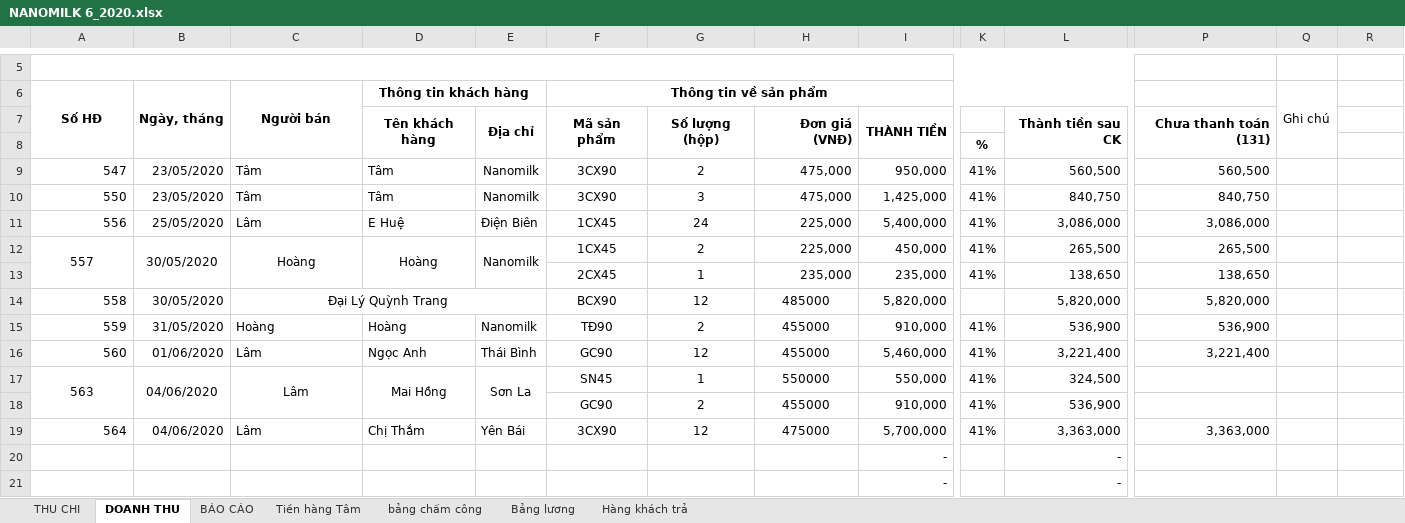
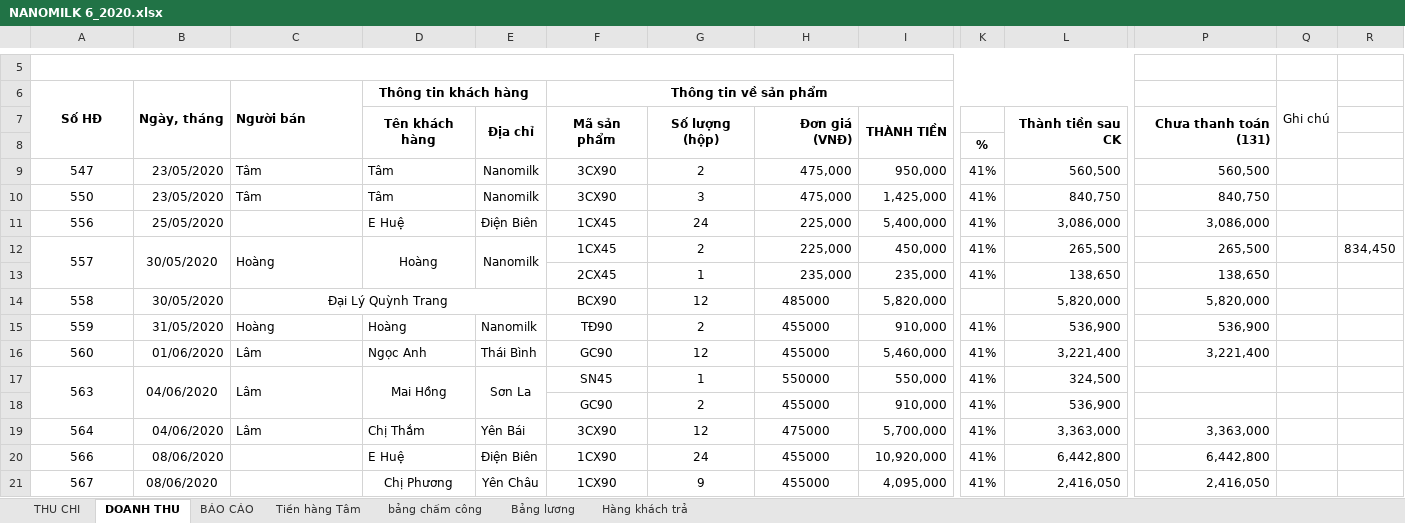
Before and after one commit to lexusna98/HangWorkspace, an Excel workbook: KẾ TOÁN - THÁI HẰNG/NANOMILK 6_2020.xlsx, sheet DOANH THU, drawn as a sheet; only a part is shown, gaps mark what is left out; values as stored, in another font and other column widths than the file's, no borders; removed rows and columns are numbered as before the commit, all else as after; rows hold the shown columns only; the diff covers the shown part only; the diff names each change by its address in the sheet, - before the commit and + after, or states it on an @@ line.

```diff
--- a/KẾ TOÁN - THÁI HẰNG/NANOMILK 6_2020.xlsx (sheet DOANH THU)
+++ b/KẾ TOÁN - THÁI HẰNG/NANOMILK 6_2020.xlsx (sheet DOANH THU)
-C6 alignment: center
+C6 alignment: left
-A9:A11 alignment: right
+A9:A11 alignment: center
-C11 (Người bán): Lâm
+C11 (Người bán): (empty)
-C12 alignment: center
+C12 alignment: left
-R12: (empty)
+R12: 834,450
-A14:A16 alignment: right
+A14:A16 alignment: center
-C17 alignment: center
+C17 alignment: left
-A19 alignment: right
+A19 alignment: center
-row 20:  |  |  |  |  |  |  |  | - |  | -
-row 21:  |  |  |  |  |  |  |  | - |  | -
+row 20: 566 | 08/06/2020 |  | E Huệ | Điện Biên | 1CX90 | 24 | 455000 | 10,920,000 | 41% | 6,442,800 | 6,442,800
+row 21: 567 | 08/06/2020 |  | Chị Phương | Yên Châu | 1CX90 | 9 | 455000 | 4,095,000 | 41% | 2,416,050 | 2,416,050
```
Also changed, not shown: 17 added rows, 17 removed rows, 7 edited cells and merged cells elsewhere in this sheet, sheet BÁO CÁO, KẾ TOÁN - THÁI HẰNG/Báo cáo/EXCEL/NANOMILK 5_2020.xlsx.
